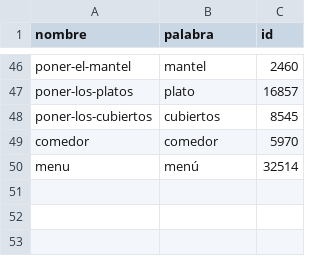
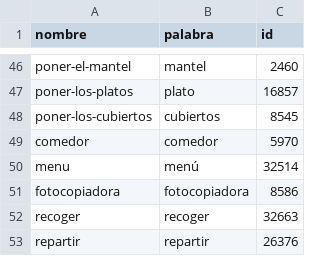
Before and after one commit to tomaas05/App-Colegio-Accesible, a CSV file: static/img/pictogramas/listado.csv, drawn as a sheet; only a part is shown, gaps mark what is left out; the diff names each change by its address in the sheet, - before the commit and + after, or states it on an @@ line.

```diff
--- a/static/img/pictogramas/listado.csv
+++ b/static/img/pictogramas/listado.csv
+row 51: fotocopiadora | fotocopiadora | 8586
+row 52: recoger | recoger | 32663
+row 53: repartir | repartir | 26376
```
Also changed, not shown: 23 other files.
